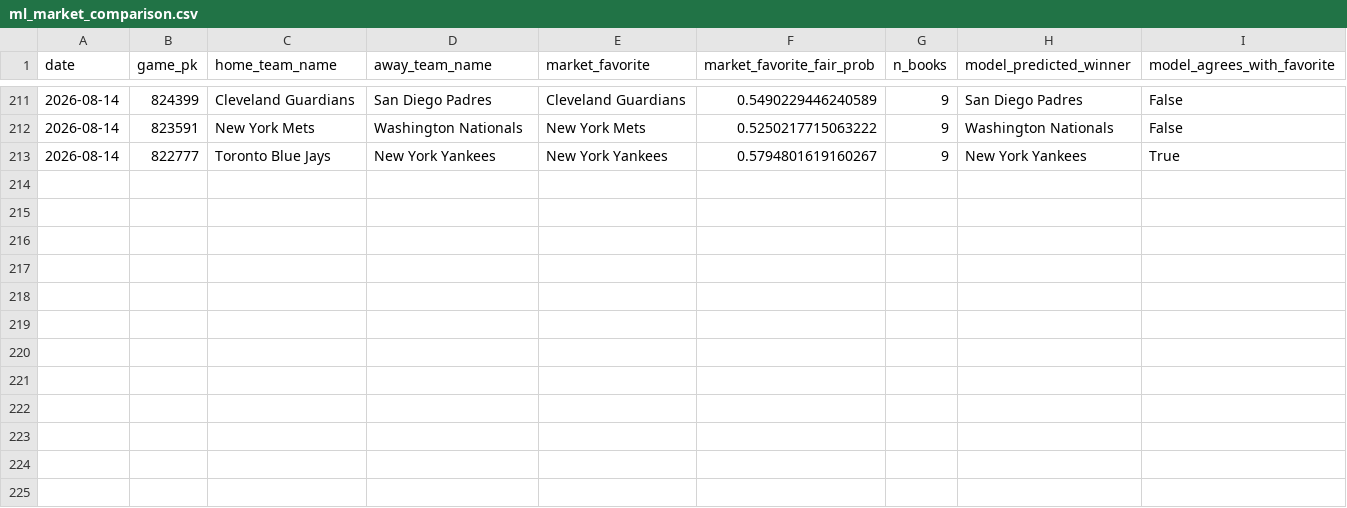
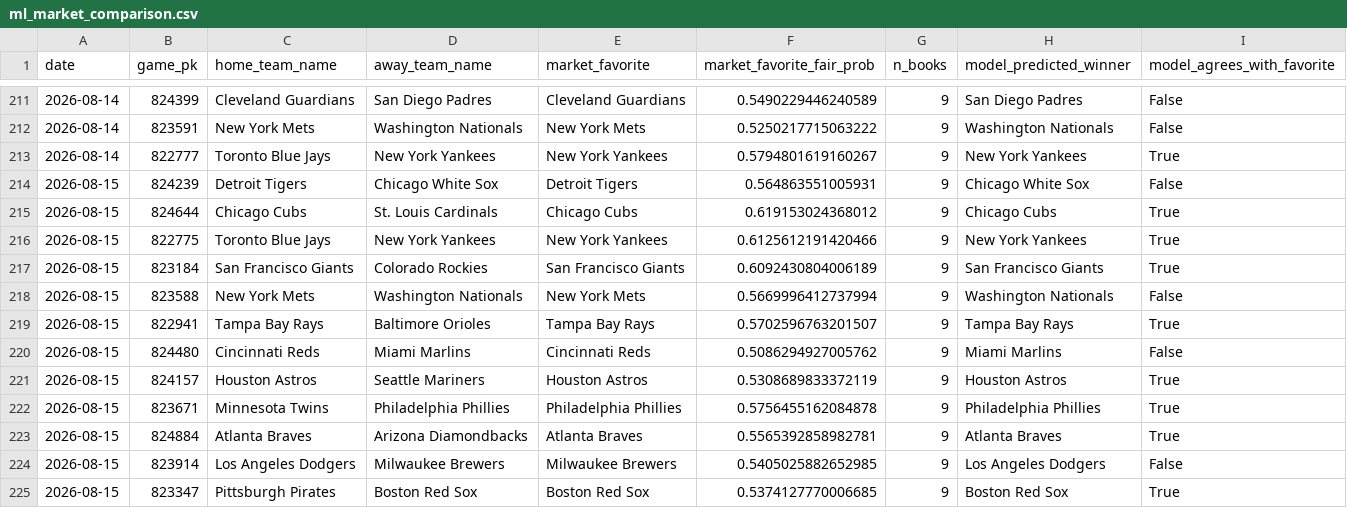
Before and after one commit to jackgoad05-afk/mlb-k-props, a CSV file: output/ml_market_comparison.csv, drawn as a sheet; only a part is shown, gaps mark what is left out; the diff names each change by its address in the sheet, - before the commit and + after, or states it on an @@ line.

```diff
--- a/output/ml_market_comparison.csv
+++ b/output/ml_market_comparison.csv
+row 214: 2026-08-15 | 824239 | Detroit Tigers | Chicago White Sox | Detroit Tigers | 0.564863551005931 | 9 | Chicago White Sox | False
+row 215: 2026-08-15 | 824644 | Chicago Cubs | St. Louis Cardinals | Chicago Cubs | 0.619153024368012 | 9 | Chicago Cubs | True
+row 216: 2026-08-15 | 822775 | Toronto Blue Jays | New York Yankees | New York Yankees | 0.6125612191420466 | 9 | New York Yankees | True
+row 217: 2026-08-15 | 823184 | San Francisco Giants | Colorado Rockies | San Francisco Giants | 0.6092430804006189 | 9 | San Francisco Giants | True
+row 218: 2026-08-15 | 823588 | New York Mets | Washington Nationals | New York Mets | 0.5669996412737994 | 9 | Washington Nationals | False
+row 219: 2026-08-15 | 822941 | Tampa Bay Rays | Baltimore Orioles | Tampa Bay Rays | 0.5702596763201507 | 9 | Tampa Bay Rays | True
+row 220: 2026-08-15 | 824480 | Cincinnati Reds | Miami Marlins | Cincinnati Reds | 0.5086294927005762 | 9 | Miami Marlins | False
+row 221: 2026-08-15 | 824157 | Houston Astros | Seattle Mariners | Houston Astros | 0.5308689833372119 | 9 | Houston Astros | True
+row 222: 2026-08-15 | 823671 | Minnesota Twins | Philadelphia Phillies | Philadelphia Phillies | 0.5756455162084878 | 9 | Philadelphia Phillies | True
+row 223: 2026-08-15 | 824884 | Atlanta Braves | Arizona Diamondbacks | Atlanta Braves | 0.5565392858982781 | 9 | Atlanta Braves | True
+row 224: 2026-08-15 | 823914 | Los Angeles Dodgers | Milwaukee Brewers | Milwaukee Brewers | 0.5405025882652985 | 9 | Los Angeles Dodgers | False
+row 225: 2026-08-15 | 823347 | Pittsburgh Pirates | Boston Red Sox | Boston Red Sox | 0.5374127770006685 | 9 | Boston Red Sox | True
```
Also changed, not shown: data/raw/pitcher_gamelogs_2026.csv, data/raw/schedule_2026.csv, 7 other files.
